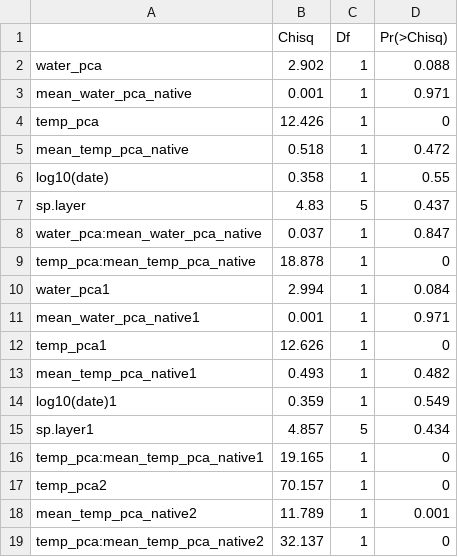
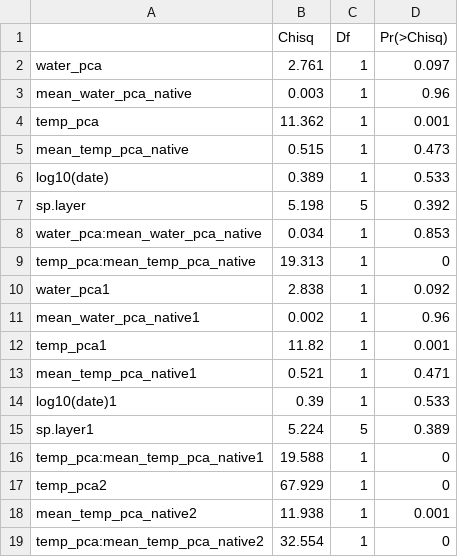
Before and after one commit to tpaknok/Indoor_ants, a CSV file: Results/glmm.csv, drawn as a sheet.

```diff
--- a/Results/glmm.csv
+++ b/Results/glmm.csv
@@ -1,19 +1,19 @@
 "","Chisq","Df","Pr(>Chisq)"
-"water_pca",2.902,1,0.088
-"mean_water_pca_native",0.001,1,0.971
-"temp_pca",12.426,1,0
-"mean_temp_pca_native",0.518,1,0.472
-"log10(date)",0.358,1,0.55
-"sp.layer",4.83,5,0.437
-"water_pca:mean_water_pca_native",0.037,1,0.847
-"temp_pca:mean_temp_pca_native",18.878,1,0
-"water_pca1",2.994,1,0.084
-"mean_water_pca_native1",0.001,1,0.971
-"temp_pca1",12.626,1,0
-"mean_temp_pca_native1",0.493,1,0.482
-"log10(date)1",0.359,1,0.549
-"sp.layer1",4.857,5,0.434
-"temp_pca:mean_temp_pca_native1",19.165,1,0
-"temp_pca2",70.157,1,0
-"mean_temp_pca_native2",11.789,1,0.001
-"temp_pca:mean_temp_pca_native2",32.137,1,0
+"water_pca",2.761,1,0.097
+"mean_water_pca_native",0.003,1,0.96
+"temp_pca",11.362,1,0.001
+"mean_temp_pca_native",0.515,1,0.473
+"log10(date)",0.389,1,0.533
+"sp.layer",5.198,5,0.392
+"water_pca:mean_water_pca_native",0.034,1,0.853
+"temp_pca:mean_temp_pca_native",19.313,1,0
+"water_pca1",2.838,1,0.092
+"mean_water_pca_native1",0.002,1,0.96
+"temp_pca1",11.82,1,0.001
+"mean_temp_pca_native1",0.521,1,0.471
+"log10(date)1",0.39,1,0.533
+"sp.layer1",5.224,5,0.389
+"temp_pca:mean_temp_pca_native1",19.588,1,0
+"temp_pca2",67.929,1,0
+"mean_temp_pca_native2",11.938,1,0.001
+"temp_pca:mean_temp_pca_native2",32.554,1,0
```
Also changed, not shown: Results/glmm_additional.csv, Results/prop.csv, 14 other files.
